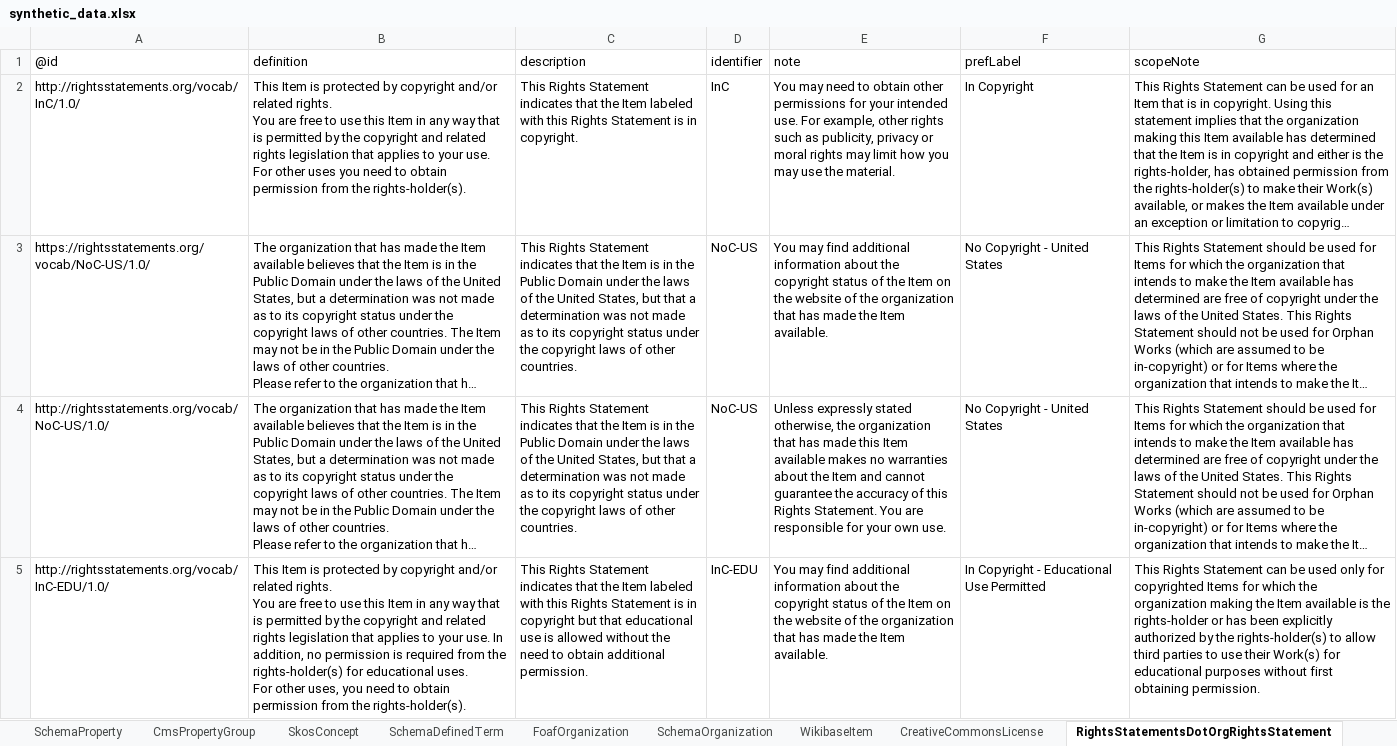
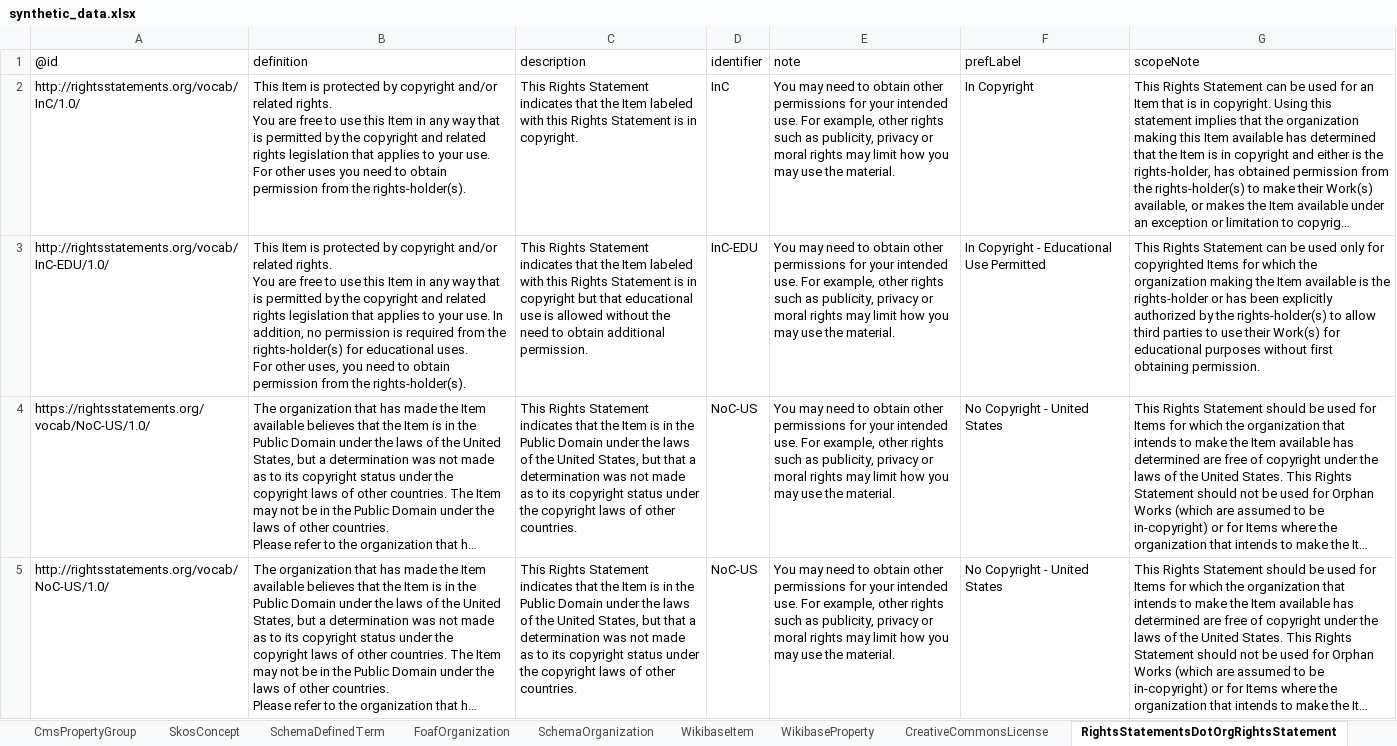
Before and after one commit to paradicms/paradicms, an Excel workbook: data/synthetic/synthetic_data.xlsx, sheet RightsStatementsDotOrgRightsStatement, drawn as a sheet; long unchanged cells end in …; values as stored, in another font and other column widths than the file's, no borders; removed rows and columns are numbered as before the commit, all else as after; ↵ is a line break in a cell; the diff names each change by its address in the sheet, - before the commit and + after, or states it on an @@ line.

```diff
--- a/data/synthetic/synthetic_data.xlsx (sheet RightsStatementsDotOrgRightsStatement)
+++ b/data/synthetic/synthetic_data.xlsx (sheet RightsStatementsDotOrgRightsStatement)
+sheet tab: WikibaseProperty
+row 3: http://rightsstatements.org/vocab/InC-EDU/1.0/ | This Item is protected by copyright and/or related rights. ↵ You are free to use this Item in any way that is permitted by the copyright and related rights legislation that applies to your use. In addition, no permission is required from the rights-holder(s) for educational uses. ↵ For other uses, you need to obtain permission from the rights-holder(s). | This Rights Statement indicates that the Item labeled with this Rights Statement is in copyright but that educational use is allowed without the need to obtain additional permission. | InC-EDU | You may need to obtain other permissions for your intended use. For example, other rights such as publicity, privacy or moral rights may limit how you may use the material. | In Copyright - Educational Use Permitted | This Rights Statement can be used only for copyrighted Items for which the organization making the Item available is the rights-holder or has been explicitly authorized by the rights-holder(s) to allow third parties to use their Work(s) for educational purposes without first obtaining permission.
-E4 (note): You may find additional information about the copyright status of the Item on the website of the organization that has made the Item available.
+E4 (note): You may need to obtain other permissions for your intended use. For example, other rights such as publicity, privacy or moral rights may limit how you may use the material.
-E5 (note): Unless expressly stated otherwise, the organization that has made this Item available makes no warranties about the Item and cannot guarantee the accuracy of this Rights Statement. You are responsible for your own use.
+E5 (note): You may need to obtain other permissions for your intended use. For example, other rights such as publicity, privacy or moral rights may limit how you may use the material.
-row 5: http://rightsstatements.org/vocab/InC-EDU/1.0/ | This Item is protected by copyright and/or related rights. ↵ You are free to use this Item in any way that is permitted by the copyright and related rights legislation that applies to your use. In addition, no permission is required from the rights-holder(s) for educational uses. ↵ For other uses, you need to obtain permission from the rights-holder(s). | This Rights Statement indicates that the Item labeled with this Rights Statement is in copyright but that educational use is allowed without the need to obtain additional permission. | InC-EDU | You may find additional information about the copyright status of the Item on the website of the organization that has made the Item available. | In Copyright - Educational Use Permitted | This Rights Statement can be used only for copyrighted Items for which the organization making the Item available is the rights-holder or has been explicitly authorized by the rights-holder(s) to allow third parties to use their Work(s) for educational purposes without first obtaining permission.
```
Also changed, not shown: sheet SkosConcept, sheet SchemaDefinedTerm, sheet FoafOrganization, sheet SchemaProperty, sheet SchemaOrganization, sheet RdfProperty, 5 more sheets, 8 other files.
